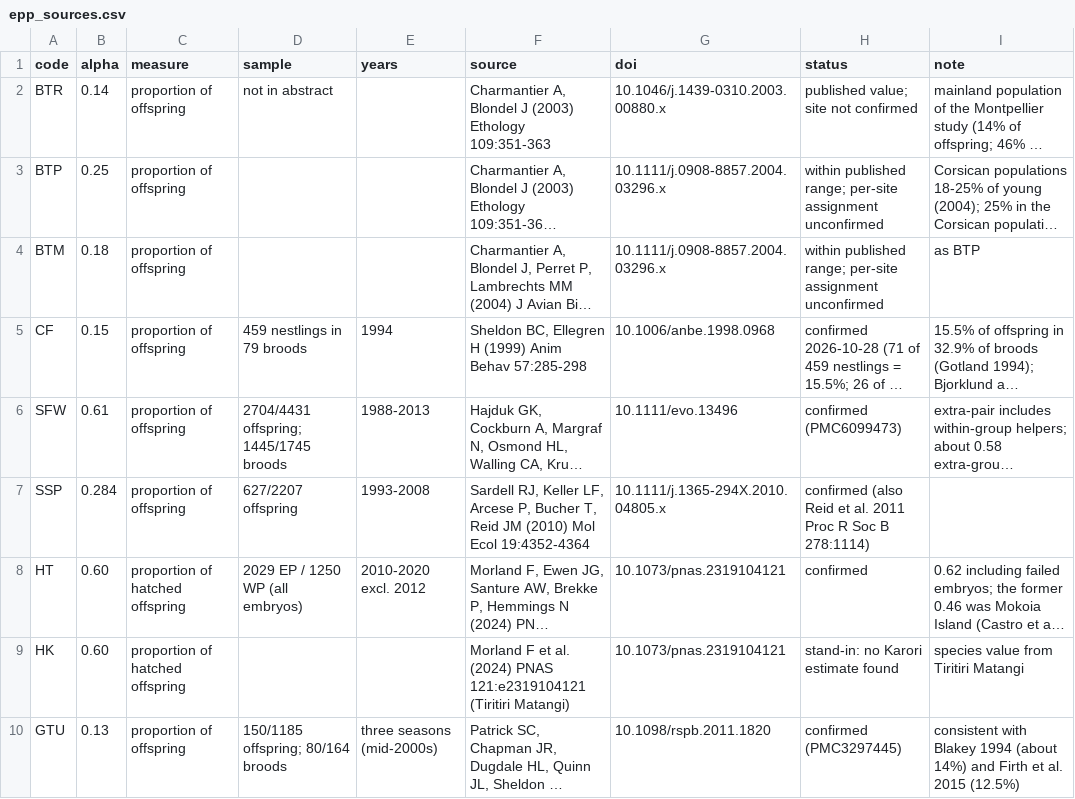
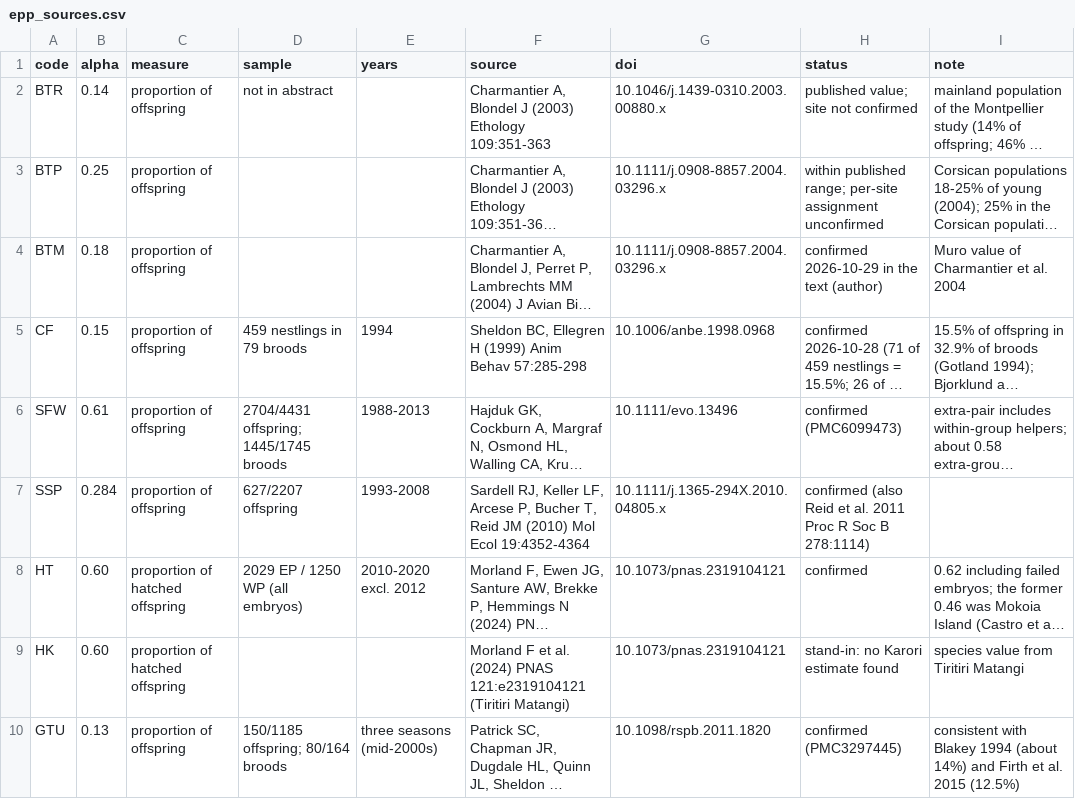
Before and after one commit to mawassw/va-neutral-diversity, a CSV file: data/epp_sources.csv, drawn as a sheet; only a part is shown; long unchanged cells end in …; the diff names each change by its address in the sheet, - before the commit and + after, or states it on an @@ line.

```diff
--- a/data/epp_sources.csv
+++ b/data/epp_sources.csv
-H4 (status): within published range; per-site assignment unconfirmed
+H4 (status): confirmed 2026-10-29 in the text (author)
-I4 (note): as BTP
+I4 (note): Muro value of Charmantier et al. 2004
```
Also changed, not shown: data/mutation_rate_sources.csv, data/processed/noncoding_sensitivity.csv, 12 other files.
